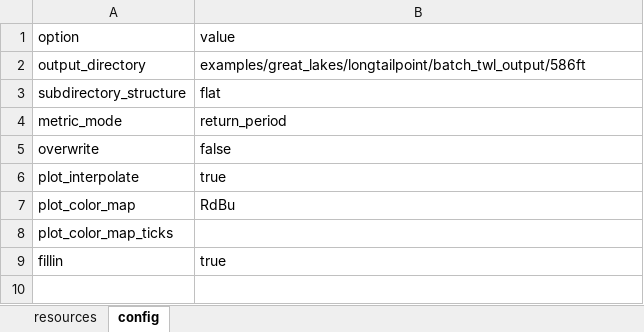
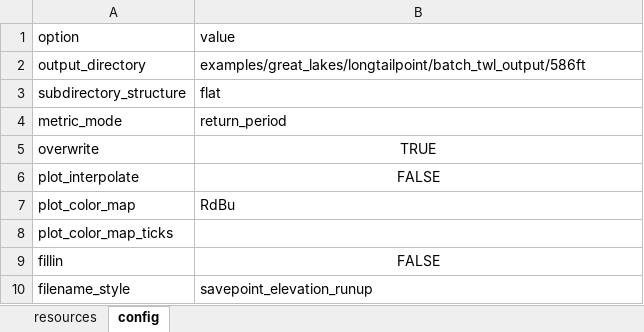
Before and after one commit to JohnRushKucharski/hydropattern, an Excel workbook: examples/great_lakes/longtailpoint/batch_twl-interpolation_586ft.xlsx, sheet config, drawn as a sheet; values as stored, in another font and other column widths than the file's, no borders; the diff names each change by its address in the sheet, - before the commit and + after, or states it on an @@ line.

Commit message:
Add equivalent-elevation and elevation-delta outputs to great lakes TWL batch tooling

```diff
--- a/examples/great_lakes/longtailpoint/batch_twl-interpolation_586ft.xlsx (sheet config)
+++ b/examples/great_lakes/longtailpoint/batch_twl-interpolation_586ft.xlsx (sheet config)
-B5 (value): false
+B5 (value): TRUE
-B5:B6 alignment: left
+B5:B6 alignment: center
-B6 (value): true
+B6 (value): FALSE
-B9 (value): true
+B9 (value): FALSE
-B9 alignment: left
+B9 alignment: center
+row 10: filename_style | savepoint_elevation_runup
```
Also changed, not shown: sheet resources, examples/great_lakes/longtailpoint/batch_twl-interpolation_baseline.xlsx, examples/great_lakes/longtailpoint/batch_twl-nointerpolation.xlsx, 12 other files.
